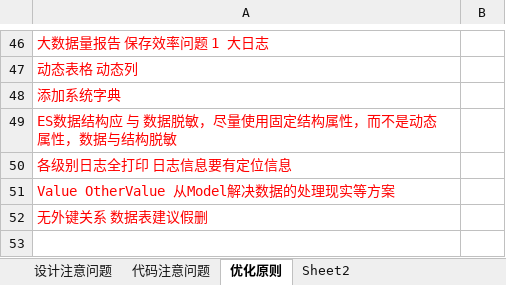
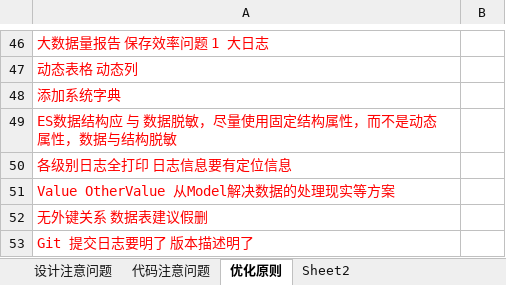
Before and after one commit to bearcome/OrleansTest, an Excel workbook: Design/优化建议.xlsx, sheet 优化原则, drawn as a sheet; only a part is shown, gaps mark what is left out; values as stored, in another font and other column widths than the file's, no borders; the diff names each change by its address in the sheet, - before the commit and + after, or states it on an @@ line.

```diff
--- a/Design/优化建议.xlsx (sheet 优化原则)
+++ b/Design/优化建议.xlsx (sheet 优化原则)
+row 53: Git 提交日志要明了 版本描述明了
```
Also changed, not shown: 12 other files.
